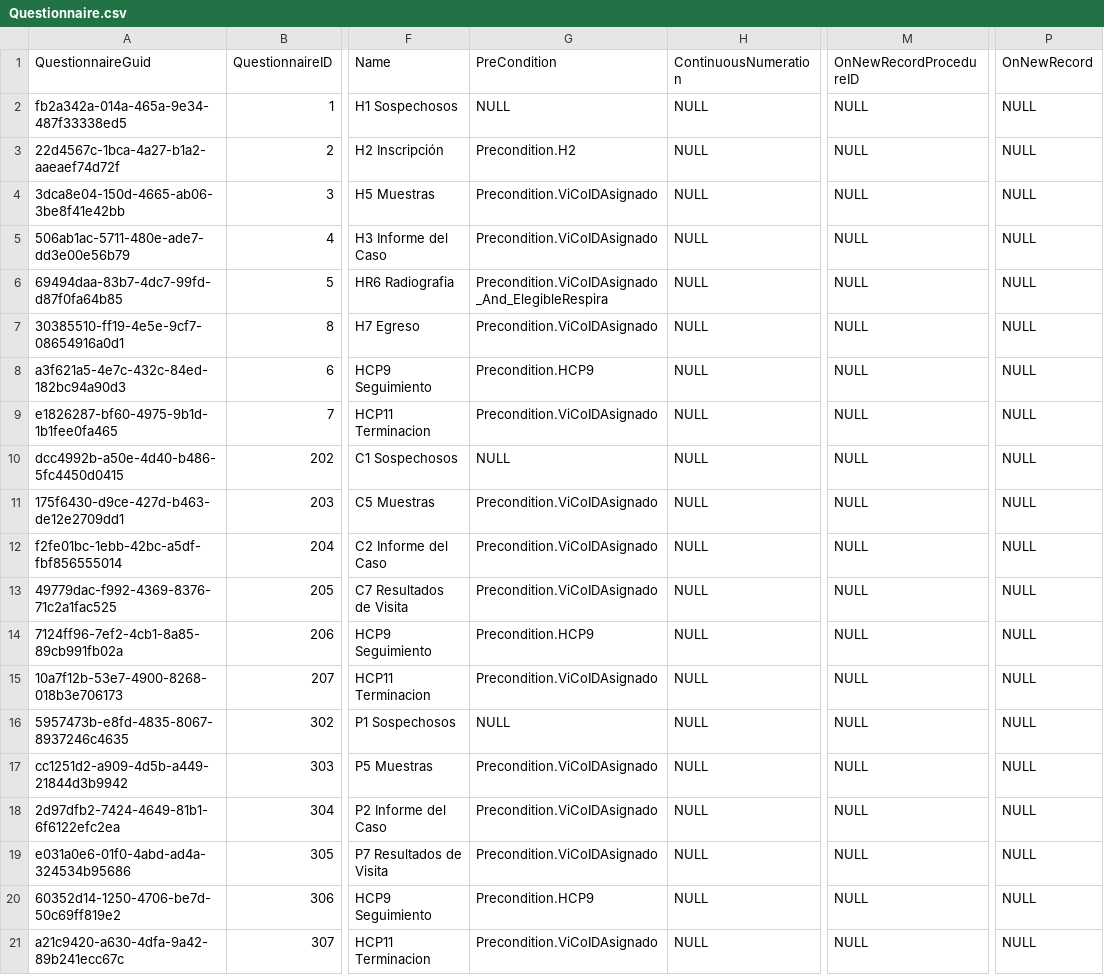
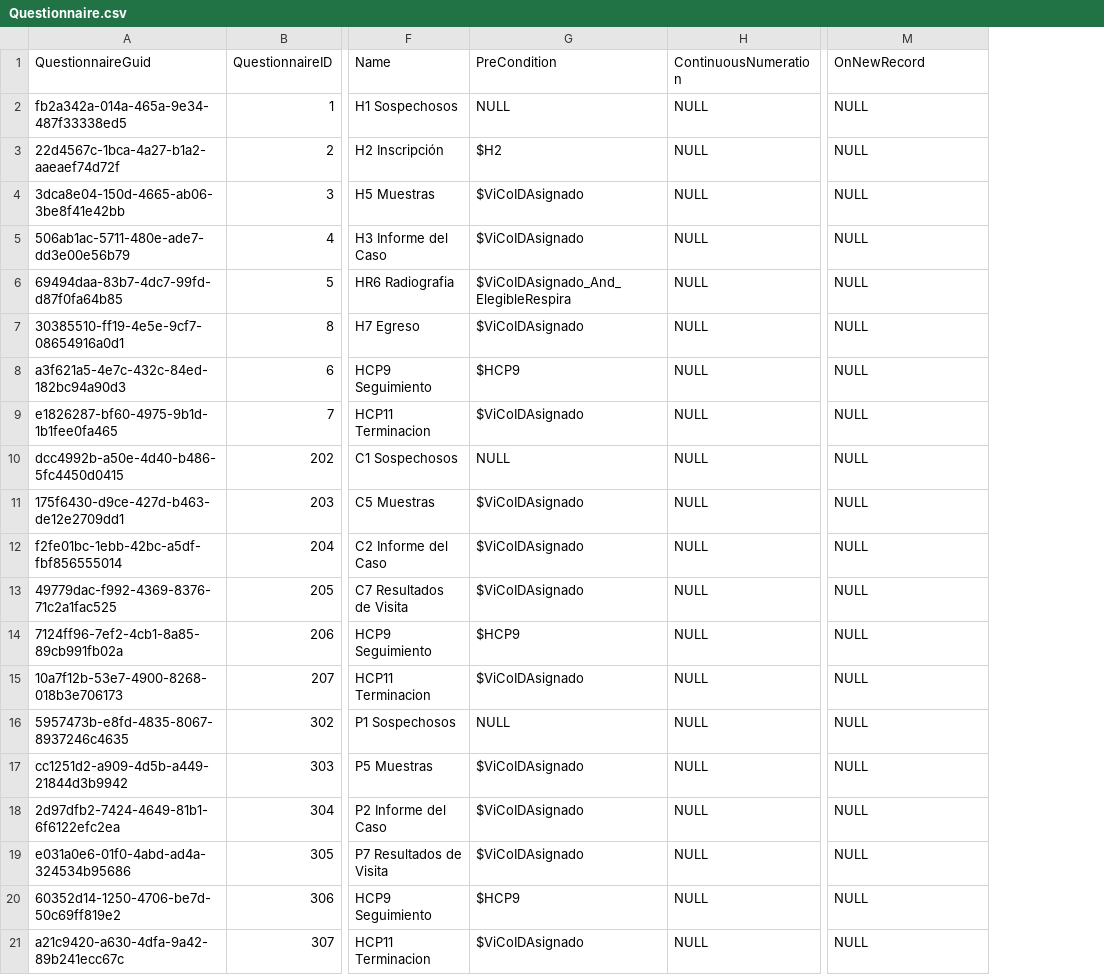
Before and after one commit to ces-peie/track-vico-changes, a CSV file: structure/Questionnaire.csv, drawn as a sheet; only a part is shown, gaps mark what is left out; the diff names each change by its address in the sheet, - before the commit and + after, or states it on an @@ line.

Commit message:
Update questionnaire structure to fit qm 2.8 definitions

```diff
--- a/structure/Questionnaire.csv
+++ b/structure/Questionnaire.csv
-column P (OnNewRecord), rows 2-21: all NULL
-M1: OnNewRecordProcedureID
+M1: OnNewRecord
-G3 (PreCondition): Precondition.H2
+G3 (PreCondition): $H2
-G4:G5 (PreCondition): Precondition.ViCoIDAsignado
+G4:G5 (PreCondition): $ViCoIDAsignado
-G6 (PreCondition): Precondition.ViCoIDAsignado_And_ElegibleRespira
+G6 (PreCondition): $ViCoIDAsignado_And_ElegibleRespira
-G7 (PreCondition): Precondition.ViCoIDAsignado
+G7 (PreCondition): $ViCoIDAsignado
-G8 (PreCondition): Precondition.HCP9
+G8 (PreCondition): $HCP9
-G9 (PreCondition): Precondition.ViCoIDAsignado
+G9 (PreCondition): $ViCoIDAsignado
-G11:G13 (PreCondition): Precondition.ViCoIDAsignado
+G11:G13 (PreCondition): $ViCoIDAsignado
-G14 (PreCondition): Precondition.HCP9
+G14 (PreCondition): $HCP9
-G15 (PreCondition): Precondition.ViCoIDAsignado
+G15 (PreCondition): $ViCoIDAsignado
-G17:G19 (PreCondition): Precondition.ViCoIDAsignado
+G17:G19 (PreCondition): $ViCoIDAsignado
-G20 (PreCondition): Precondition.HCP9
+G20 (PreCondition): $HCP9
-G21 (PreCondition): Precondition.ViCoIDAsignado
+G21 (PreCondition): $ViCoIDAsignado
```
Also changed, not shown: structure/QuestionnaireSet.csv, structure/Section.csv, 1 other file.
